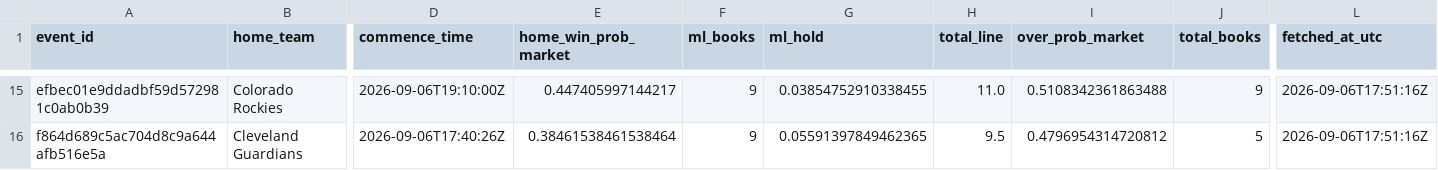
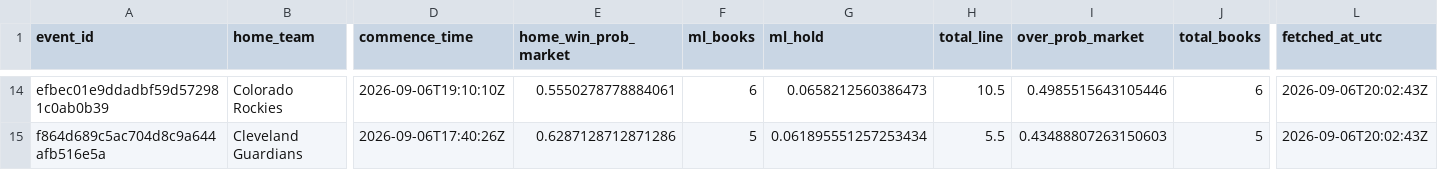
Before and after one commit to titan-trials/Base, a CSV file: cache/gamelines_2026-09-06.csv, drawn as a sheet; only a part is shown, gaps mark what is left out; addresses are those after the commit; the diff covers the shown part only; the diff names each change by its address in the sheet, - before the commit and + after, or states it on an @@ line.

```diff
--- a/cache/gamelines_2026-09-06.csv
+++ b/cache/gamelines_2026-09-06.csv
-D14 (commence_time): 2026-09-06T19:10:00Z
+D14 (commence_time): 2026-09-06T19:10:10Z
-E14 (home_win_prob_market): 0.447405997144217
+E14 (home_win_prob_market): 0.5550278778884061
-F14 (ml_books): 9
+F14 (ml_books): 6
-G14 (ml_hold): 0.03854752910338455
+G14 (ml_hold): 0.0658212560386473
-H14 (total_line): 11.0
+H14 (total_line): 10.5
-I14 (over_prob_market): 0.5108342361863488
+I14 (over_prob_market): 0.4985515643105446
-J14 (total_books): 9
+J14 (total_books): 6
-L14:L15 (fetched_at_utc): 2026-09-06T17:51:16Z
+L14:L15 (fetched_at_utc): 2026-09-06T20:02:43Z
-E15 (home_win_prob_market): 0.38461538461538464
+E15 (home_win_prob_market): 0.6287128712871286
-F15 (ml_books): 9
+F15 (ml_books): 5
-G15 (ml_hold): 0.05591397849462365
+G15 (ml_hold): 0.061895551257253434
-H15 (total_line): 9.5
+H15 (total_line): 5.5
-I15 (over_prob_market): 0.4796954314720812
+I15 (over_prob_market): 0.43488807263150603
```
Also changed, not shown: 1 removed row and 68 edited cells elsewhere in this file, cache/market_compare_2026-09-06.csv, cache/odds_2026-09-06.csv, 3 other files.
